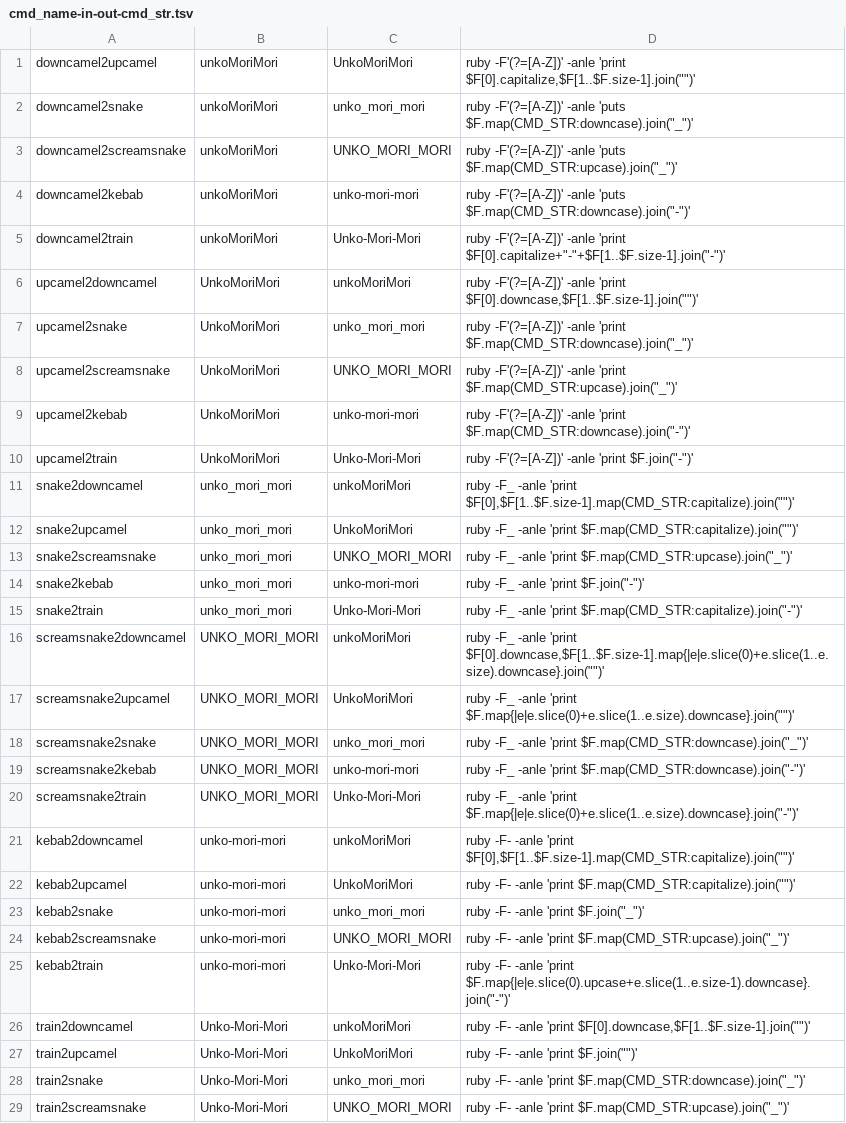
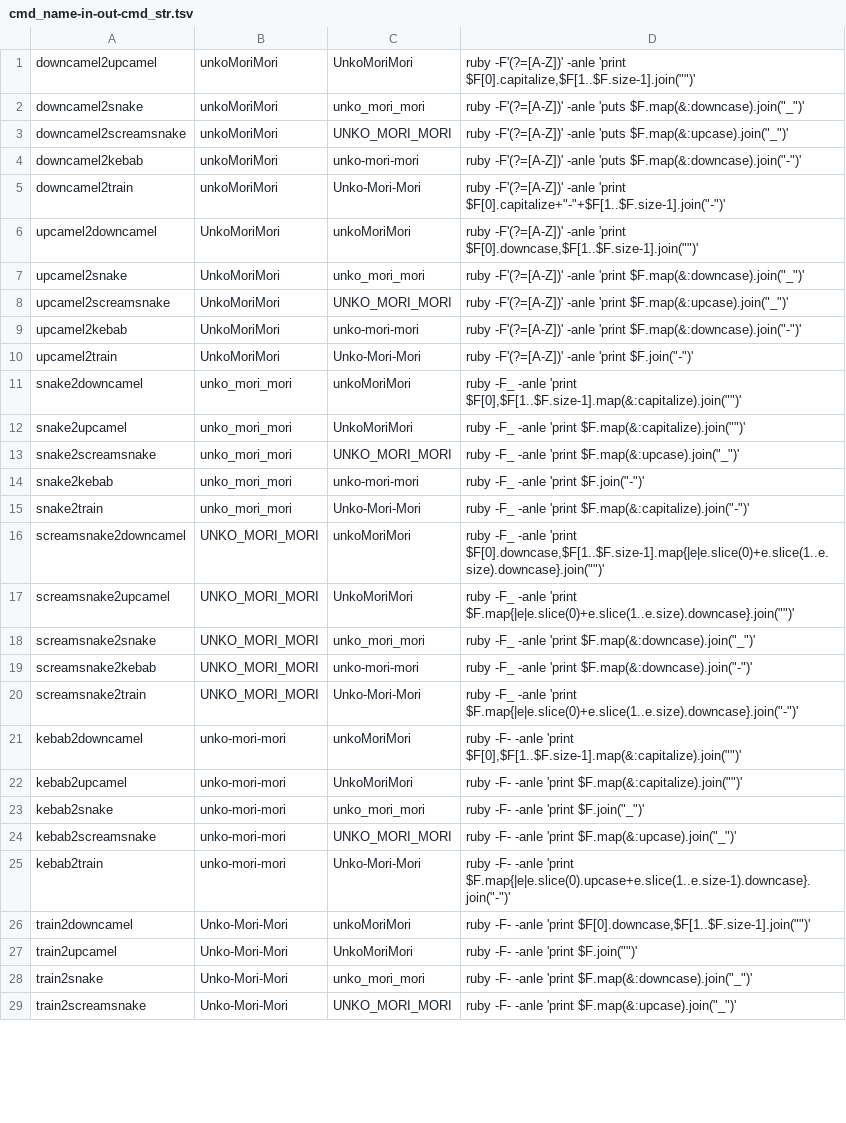
Before and after one commit to ukijumotahaneniarukenia/script-cmd, a TSV file: ruby/2-5-1/cmd_name-in-out-cmd_str.tsv, drawn as a sheet; only a part is shown; the diff covers the shown part only.

```diff
--- a/ruby/2-5-1/cmd_name-in-out-cmd_str.tsv
+++ b/ruby/2-5-1/cmd_name-in-out-cmd_str.tsv
@@ -1,25 +1,25 @@
 downcamel2upcamel	unkoMoriMori	UnkoMoriMori	ruby -F'(?=[A-Z])' -anle 'print $F[0].capitalize,$F[1..$F.size-1].join("")'
-downcamel2snake	unkoMoriMori	unko_mori_mori	ruby -F'(?=[A-Z])' -anle 'puts $F.map(CMD_STR:downcase).join("_")'
-downcamel2screamsnake	unkoMoriMori	UNKO_MORI_MORI	ruby -F'(?=[A-Z])' -anle 'puts $F.map(CMD_STR:upcase).join("_")'
-downcamel2kebab	unkoMoriMori	unko-mori-mori	ruby -F'(?=[A-Z])' -anle 'puts $F.map(CMD_STR:downcase).join("-")'
+downcamel2snake	unkoMoriMori	unko_mori_mori	ruby -F'(?=[A-Z])' -anle 'puts $F.map(&:downcase).join("_")'
+downcamel2screamsnake	unkoMoriMori	UNKO_MORI_MORI	ruby -F'(?=[A-Z])' -anle 'puts $F.map(&:upcase).join("_")'
+downcamel2kebab	unkoMoriMori	unko-mori-mori	ruby -F'(?=[A-Z])' -anle 'puts $F.map(&:downcase).join("-")'
 downcamel2train	unkoMoriMori	Unko-Mori-Mori	ruby -F'(?=[A-Z])' -anle 'print $F[0].capitalize+"-"+$F[1..$F.size-1].join("-")'
 upcamel2downcamel	UnkoMoriMori	unkoMoriMori	ruby -F'(?=[A-Z])' -anle 'print $F[0].downcase,$F[1..$F.size-1].join("")'
-upcamel2snake	UnkoMoriMori	unko_mori_mori	ruby -F'(?=[A-Z])' -anle 'print $F.map(CMD_STR:downcase).join("_")'
-upcamel2screamsnake	UnkoMoriMori	UNKO_MORI_MORI	ruby -F'(?=[A-Z])' -anle 'print $F.map(CMD_STR:upcase).join("_")'
-upcamel2kebab	UnkoMoriMori	unko-mori-mori	ruby -F'(?=[A-Z])' -anle 'print $F.map(CMD_STR:downcase).join("-")'
+upcamel2snake	UnkoMoriMori	unko_mori_mori	ruby -F'(?=[A-Z])' -anle 'print $F.map(&:downcase).join("_")'
+upcamel2screamsnake	UnkoMoriMori	UNKO_MORI_MORI	ruby -F'(?=[A-Z])' -anle 'print $F.map(&:upcase).join("_")'
+upcamel2kebab	UnkoMoriMori	unko-mori-mori	ruby -F'(?=[A-Z])' -anle 'print $F.map(&:downcase).join("-")'
 upcamel2train	UnkoMoriMori	Unko-Mori-Mori	ruby -F'(?=[A-Z])' -anle 'print $F.join("-")'
-snake2downcamel	unko_mori_mori	unkoMoriMori	ruby -F_ -anle 'print $F[0],$F[1..$F.size-1].map(CMD_STR:capitalize).join("")'
-snake2upcamel	unko_mori_mori	UnkoMoriMori	ruby -F_ -anle 'print $F.map(CMD_STR:capitalize).join("")'
-snake2screamsnake	unko_mori_mori	UNKO_MORI_MORI	ruby -F_ -anle 'print $F.map(CMD_STR:upcase).join("_")'
+snake2downcamel	unko_mori_mori	unkoMoriMori	ruby -F_ -anle 'print $F[0],$F[1..$F.size-1].map(&:capitalize).join("")'
+snake2upcamel	unko_mori_mori	UnkoMoriMori	ruby -F_ -anle 'print $F.map(&:capitalize).join("")'
+snake2screamsnake	unko_mori_mori	UNKO_MORI_MORI	ruby -F_ -anle 'print $F.map(&:upcase).join("_")'
 snake2kebab	unko_mori_mori	unko-mori-mori	ruby -F_ -anle 'print $F.join("-")'
-snake2train	unko_mori_mori	Unko-Mori-Mori	ruby -F_ -anle 'print $F.map(CMD_STR:capitalize).join("-")'
+snake2train	unko_mori_mori	Unko-Mori-Mori	ruby -F_ -anle 'print $F.map(&:capitalize).join("-")'
 screamsnake2downcamel	UNKO_MORI_MORI	unkoMoriMori	ruby -F_ -anle 'print $F[0].downcase,$F[1..$F.size-1].map{|e|e.slice(0)+e.slice(1..e.size).downcase}.join("")'
 screamsnake2upcamel	UNKO_MORI_MORI	UnkoMoriMori	ruby -F_ -anle 'print $F.map{|e|e.slice(0)+e.slice(1..e.size).downcase}.join("")'
-screamsnake2snake	UNKO_MORI_MORI	unko_mori_mori	ruby -F_ -anle 'print $F.map(CMD_STR:downcase).join("_")'
-screamsnake2kebab	UNKO_MORI_MORI	unko-mori-mori	ruby -F_ -anle 'print $F.map(CMD_STR:downcase).join("-")'
+screamsnake2snake	UNKO_MORI_MORI	unko_mori_mori	ruby -F_ -anle 'print $F.map(&:downcase).join("_")'
+screamsnake2kebab	UNKO_MORI_MORI	unko-mori-mori	ruby -F_ -anle 'print $F.map(&:downcase).join("-")'
 screamsnake2train	UNKO_MORI_MORI	Unko-Mori-Mori	ruby -F_ -anle 'print $F.map{|e|e.slice(0)+e.slice(1..e.size).downcase}.join("-")'
-kebab2downcamel	unko-mori-mori	unkoMoriMori	ruby -F- -anle 'print $F[0],$F[1..$F.size-1].map(CMD_STR:capitalize).join("")'
-kebab2upcamel	unko-mori-mori	UnkoMoriMori	ruby -F- -anle 'print $F.map(CMD_STR:capitalize).join("")'
+kebab2downcamel	unko-mori-mori	unkoMoriMori	ruby -F- -anle 'print $F[0],$F[1..$F.size-1].map(&:capitalize).join("")'
+kebab2upcamel	unko-mori-mori	UnkoMoriMori	ruby -F- -anle 'print $F.map(&:capitalize).join("")'
 kebab2snake	unko-mori-mori	unko_mori_mori	ruby -F- -anle 'print $F.join("_")'
-kebab2screamsnake	unko-mori-mori	UNKO_MORI_MORI	ruby -F- -anle 'print $F.map(CMD_STR:upcase).join("_")'
+kebab2screamsnake	unko-mori-mori	UNKO_MORI_MORI	ruby -F- -anle 'print $F.map(&:upcase).join("_")'
 kebab2train	unko-mori-mori	Unko-Mori-Mori	ruby -F- -anle 'print $F.map{|e|e.slice(0).upcase+e.slice(1..e.size-1).downcase}.join("-")'
@@ -27,3 +27,3 @@ train2downcamel	Unko-Mori-Mori	unkoMoriMori	ruby -F- -anle 'print $F[0].downcase
 train2upcamel	Unko-Mori-Mori	UnkoMoriMori	ruby -F- -anle 'print $F.join("")'
-train2snake	Unko-Mori-Mori	unko_mori_mori	ruby -F- -anle 'print $F.map(CMD_STR:downcase).join("_")'
-train2screamsnake	Unko-Mori-Mori	UNKO_MORI_MORI	ruby -F- -anle 'print $F.map(CMD_STR:upcase).join("_")'
+train2snake	Unko-Mori-Mori	unko_mori_mori	ruby -F- -anle 'print $F.map(&:downcase).join("_")'
+train2screamsnake	Unko-Mori-Mori	UNKO_MORI_MORI	ruby -F- -anle 'print $F.map(&:upcase).join("_")'
```
Also changed, not shown: 1 edited cell elsewhere in this file, 20 other files.
